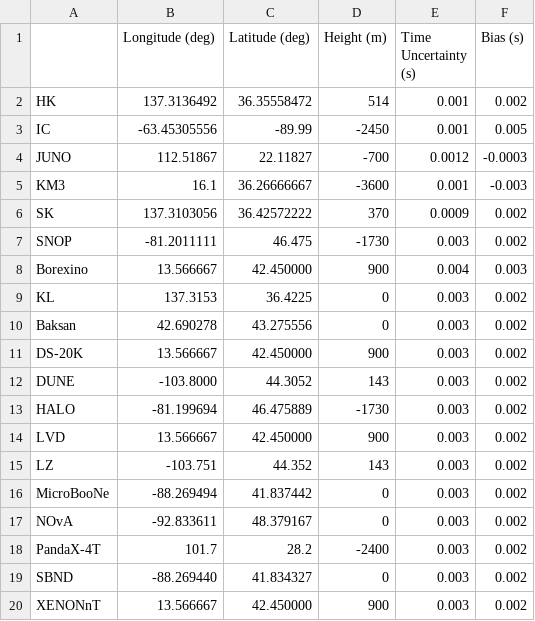
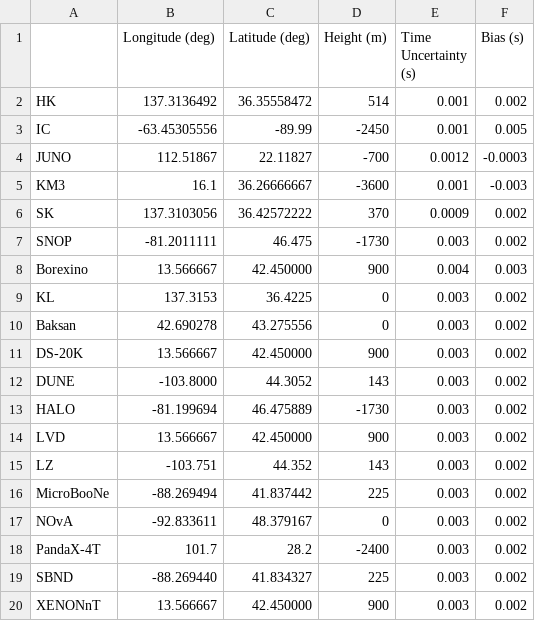
Before and after one commit to SNEWS2/snewpdag, a CSV file: snewpdag/data/detector_location.csv, drawn as a sheet.

Commit message:
FNAL height
The height ASL for a Fermilab weather station.  It's pretty flat there.

```diff
--- a/snewpdag/data/detector_location.csv
+++ b/snewpdag/data/detector_location.csv
@@ -15,6 +15,6 @@ LVD, 13.566667, 42.450000, 900,0.003,0.002
 LZ, -103.751, 44.352, 143,0.003,0.002
-MicroBooNe, -88.269494, 41.837442, 0,0.003,0.002
+MicroBooNe, -88.269494, 41.837442, 225,0.003,0.002
 NOvA, -92.833611, 48.379167, 0,0.003,0.002
 PandaX-4T, 101.7, 28.2, -2400,0.003,0.002
-SBND, -88.269440, 41.834327, 0,0.003,0.002
+SBND, -88.269440, 41.834327, 225,0.003,0.002
 XENONnT, 13.566667, 42.450000, 900,0.003,0.002
```
